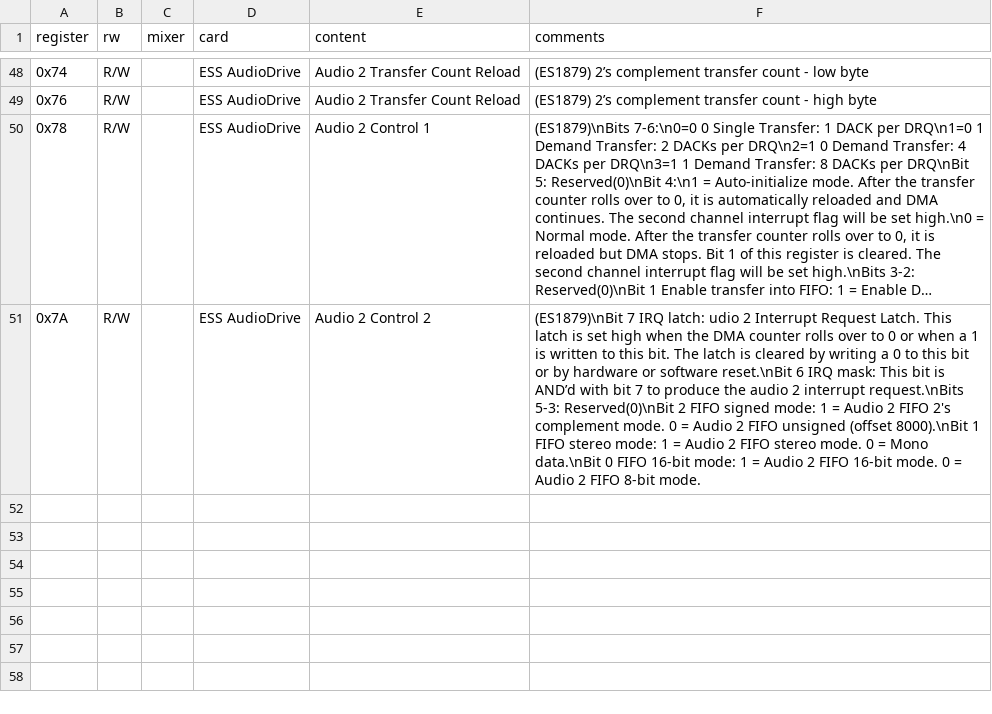
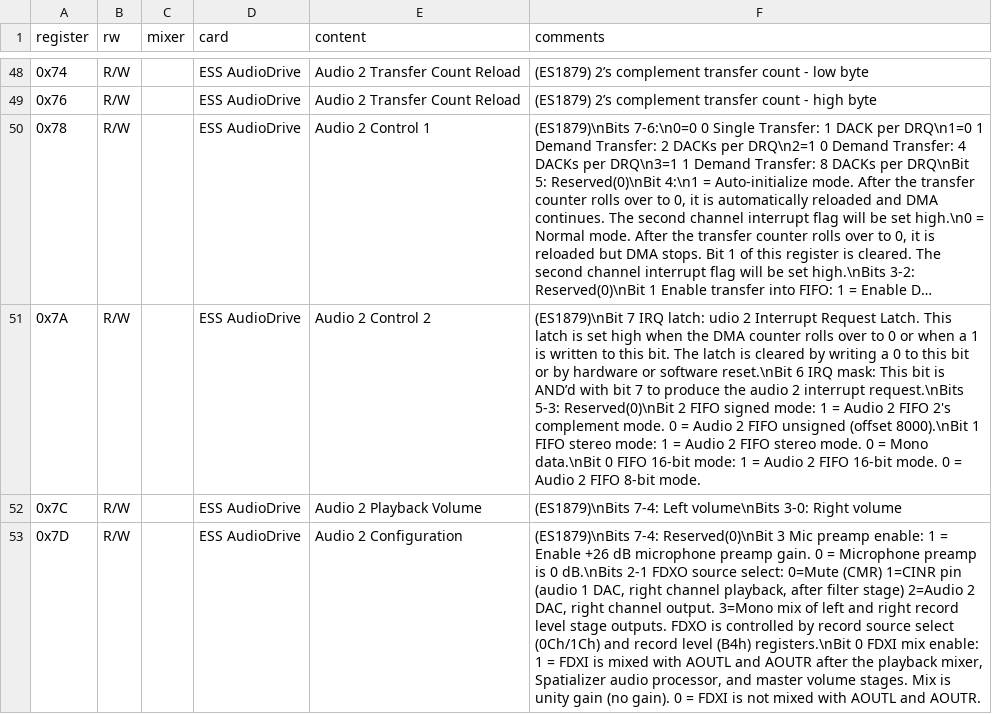
Before and after one commit to joncampbell123/a-pile-of-documentation, a CSV file: tables/sound/ibm/sound-blaster/sound-blaster-mixer-registers--hackipedia-org--hackipedia-org-sound-and-music-sound-blaster-ess-es1879.csv, drawn as a sheet; only a part is shown, gaps mark what is left out; long unchanged cells end in …; the diff covers the shown part only; the diff names each change by its address in the sheet, - before the commit and + after, or states it on an @@ line.

Commit message:
more

```diff
--- a/tables/sound/ibm/sound-blaster/sound-blaster-mixer-registers--hackipedia-org--hackipedia-org-sound-and-music-sound-blaster-ess-es1879.csv
+++ b/tables/sound/ibm/sound-blaster/sound-blaster-mixer-registers--hackipedia-org--hackipedia-org-sound-and-music-sound-blaster-ess-es1879.csv
+row 52: 0x7C | R/W |  | ESS AudioDrive | Audio 2 Playback Volume | (ES1879)\nBits 7-4: Left volume\nBits 3-0: Right volume
+row 53: 0x7D | R/W |  | ESS AudioDrive | Audio 2 Configuration | (ES1879)\nBits 7-4: Reserved(0)\nBit 3 Mic preamp enable: 1 = Enable +26 dB microphone preamp gain. 0 = Microphone preamp is 0 dB.\nBits 2-1 FDXO source select: 0=Mute (CMR) 1=CINR pin (audio 1 DAC, right channel playback, after filter stage) 2=Audio 2 DAC, right channel output. 3=Mono mix of left and right record level stage outputs. FDXO is controlled by record source select (0Ch/1Ch) and record level (B4h) registers.\nBit 0 FDXI mix enable: 1 = FDXI is mixed with AOUTL and AOUTR after the playback mixer, Spatializer audio processor, and master volume stages. Mix is unity gain (no gain). 0 = FDXI is not mixed with AOUTL and AOUTR.
```
Also changed, not shown: 1 added row elsewhere in this file.
